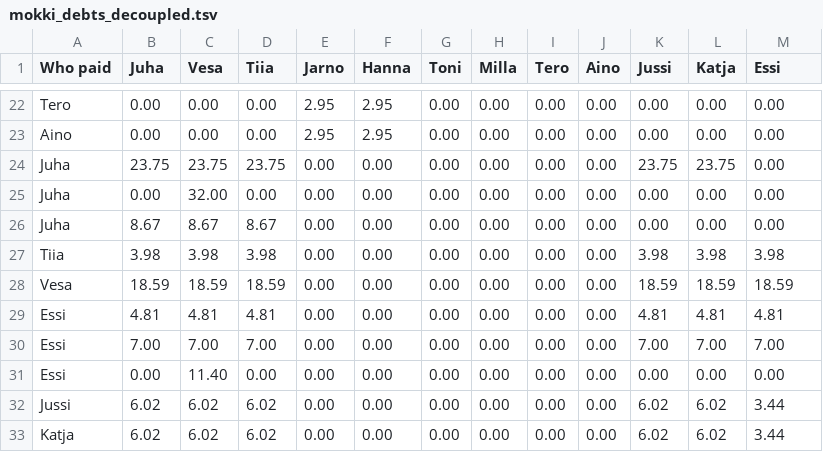
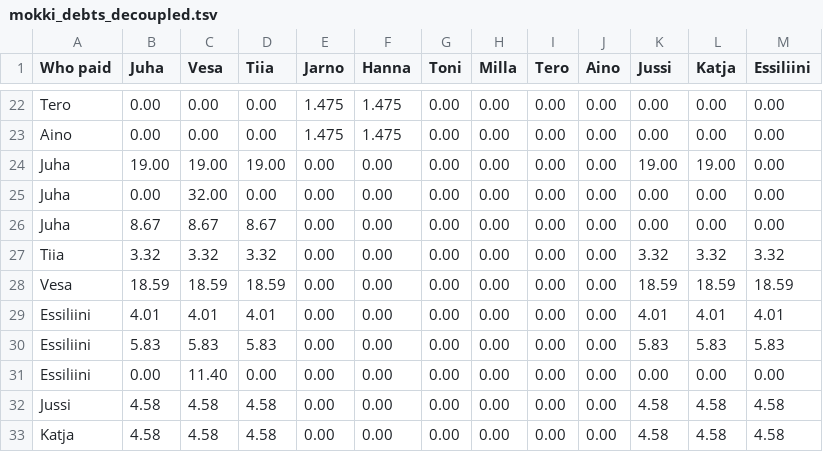
Before and after one commit to juhis/CEOday, a TSV file: simplify_debts/mokki_debts_decoupled.tsv, drawn as a sheet; only a part is shown, gaps mark what is left out; removed rows and columns are numbered as before the commit, all else as after; the diff covers the shown part only; the diff names each change by its address in the sheet, - before the commit and + after, or states it on an @@ line.

```diff
--- a/simplify_debts/mokki_debts_decoupled.tsv
+++ b/simplify_debts/mokki_debts_decoupled.tsv
-M1: Essi
+M1: Essiliini
-E22:E23 (Jarno): 2.95
+E22:E23 (Jarno): 1.475
-F22:F23 (Hanna): 2.95
+F22:F23 (Hanna): 1.475
-B24 (Juha): 23.75
+B24 (Juha): 19.00
-C24 (Vesa): 23.75
+C24 (Vesa): 19.00
-D24 (Tiia): 23.75
+D24 (Tiia): 19.00
-K24 (Jussi): 23.75
+K24 (Jussi): 19.00
-L24 (Katja): 23.75
+L24 (Katja): 19.00
-B27 (Juha): 3.98
+B27 (Juha): 3.32
-C27 (Vesa): 3.98
+C27 (Vesa): 3.32
-D27 (Tiia): 3.98
+D27 (Tiia): 3.32
-K27 (Jussi): 3.98
+K27 (Jussi): 3.32
-L27 (Katja): 3.98
+L27 (Katja): 3.32
-M27 (Essiliini): 3.98
+M27 (Essiliini): 3.32
-row 29: Essi | 4.81 | 4.81 | 4.81 | 0.00 | 0.00 | 0.00 | 0.00 | 0.00 | 0.00 | 4.81 | 4.81 | 4.81
-row 30: Essi | 7.00 | 7.00 | 7.00 | 0.00 | 0.00 | 0.00 | 0.00 | 0.00 | 0.00 | 7.00 | 7.00 | 7.00
+row 29: Essiliini | 4.01 | 4.01 | 4.01 | 0.00 | 0.00 | 0.00 | 0.00 | 0.00 | 0.00 | 4.01 | 4.01 | 4.01
+row 30: Essiliini | 5.83 | 5.83 | 5.83 | 0.00 | 0.00 | 0.00 | 0.00 | 0.00 | 0.00 | 5.83 | 5.83 | 5.83
-A31 (Who paid): Essi
+A31 (Who paid): Essiliini
-B32:B33 (Juha): 6.02
+B32:B33 (Juha): 4.58
-C32:C33 (Vesa): 6.02
+C32:C33 (Vesa): 4.58
-D32:D33 (Tiia): 6.02
+D32:D33 (Tiia): 4.58
-K32:K33 (Jussi): 6.02
+K32:K33 (Jussi): 4.58
-L32:L33 (Katja): 6.02
+L32:L33 (Katja): 4.58
-M32:M33 (Essiliini): 3.44
+M32:M33 (Essiliini): 4.58
```
Also changed, not shown: 2 added rows, 2 removed rows and 47 edited cells elsewhere in this file.
